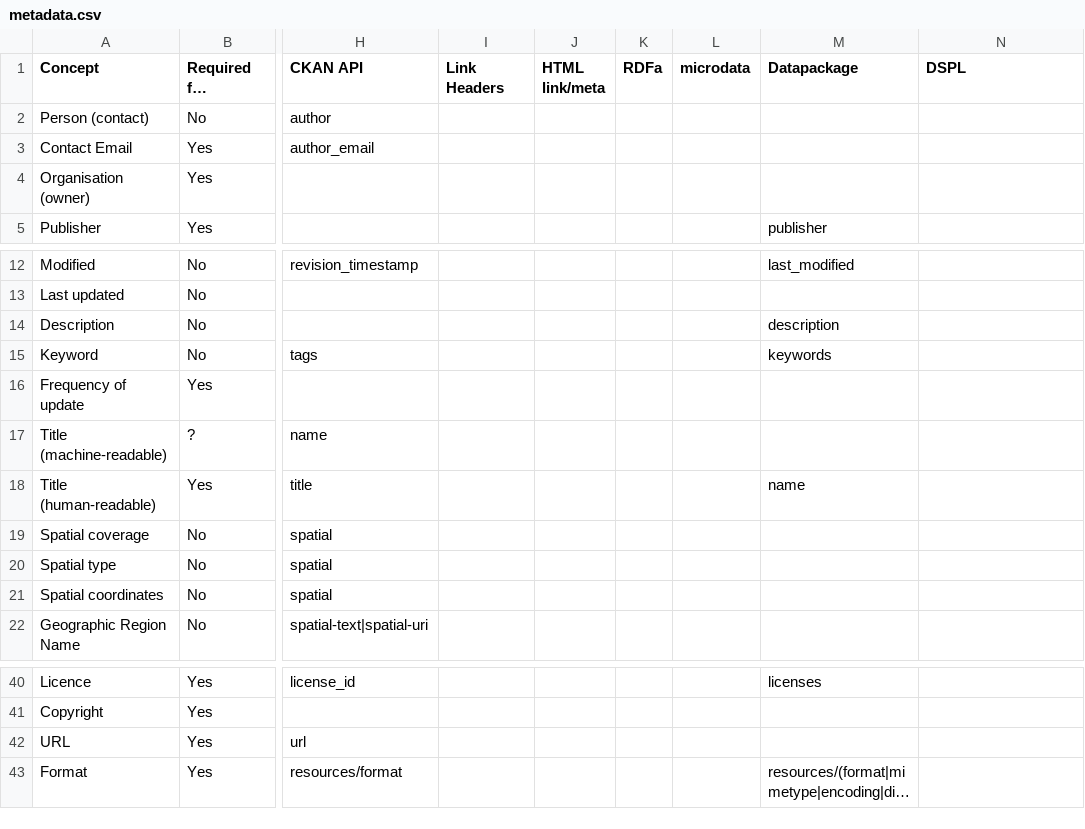
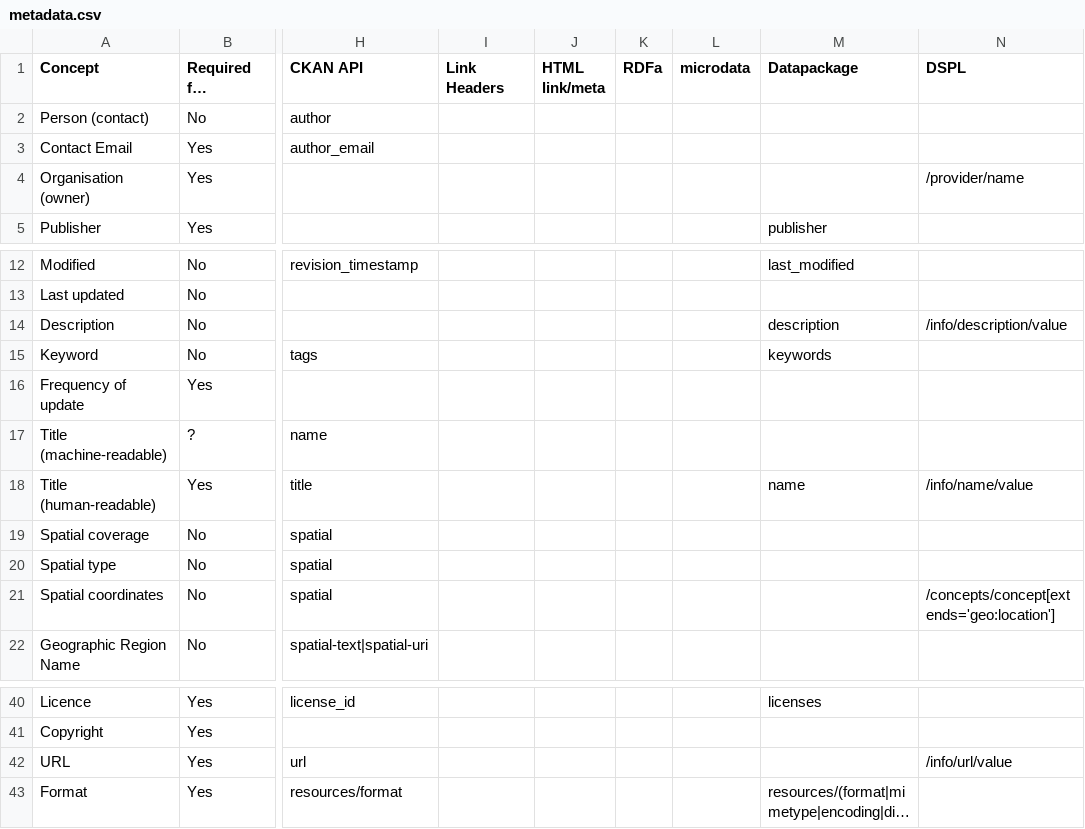
Before and after one commit to theodi/dataset-metadata-survey, a CSV file: metadata.csv, drawn as a sheet; only a part is shown, gaps mark what is left out; long unchanged cells end in …; the diff names each change by its address in the sheet, - before the commit and + after, or states it on an @@ line.

Commit message:
Added DSPL

```diff
--- a/metadata.csv
+++ b/metadata.csv
-N4 (DSPL): (empty)
+N4 (DSPL): /provider/name
-N14 (DSPL): (empty)
+N14 (DSPL): /info/description/value
-N18 (DSPL): (empty)
+N18 (DSPL): /info/name/value
-N21 (DSPL): (empty)
+N21 (DSPL): /concepts/concept[extends='geo:location']
-N42 (DSPL): (empty)
+N42 (DSPL): /info/url/value
```
